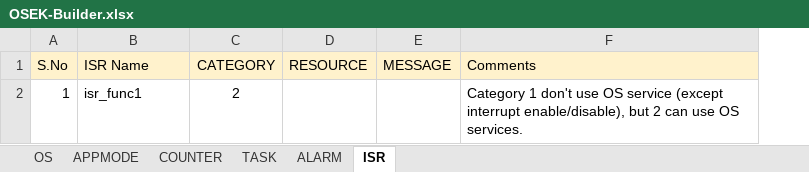
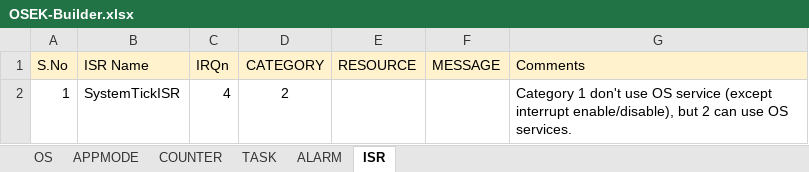
Before and after one commit to aananthcn/NammaOSEK, an Excel workbook: tools/OSEK-Builder.xlsx, sheet ISR, drawn as a sheet; values as stored, in another font and other column widths than the file's, no borders; the diff names each change by its address in the sheet, - before the commit and + after, or states it on an @@ line.

```diff
--- a/tools/OSEK-Builder.xlsx (sheet ISR)
+++ b/tools/OSEK-Builder.xlsx (sheet ISR)
+column C (IRQn), row 2: 4
-B2 (ISR Name): isr_func1
+B2 (ISR Name): SystemTickISR
```
Also changed, not shown: 13 other files.
